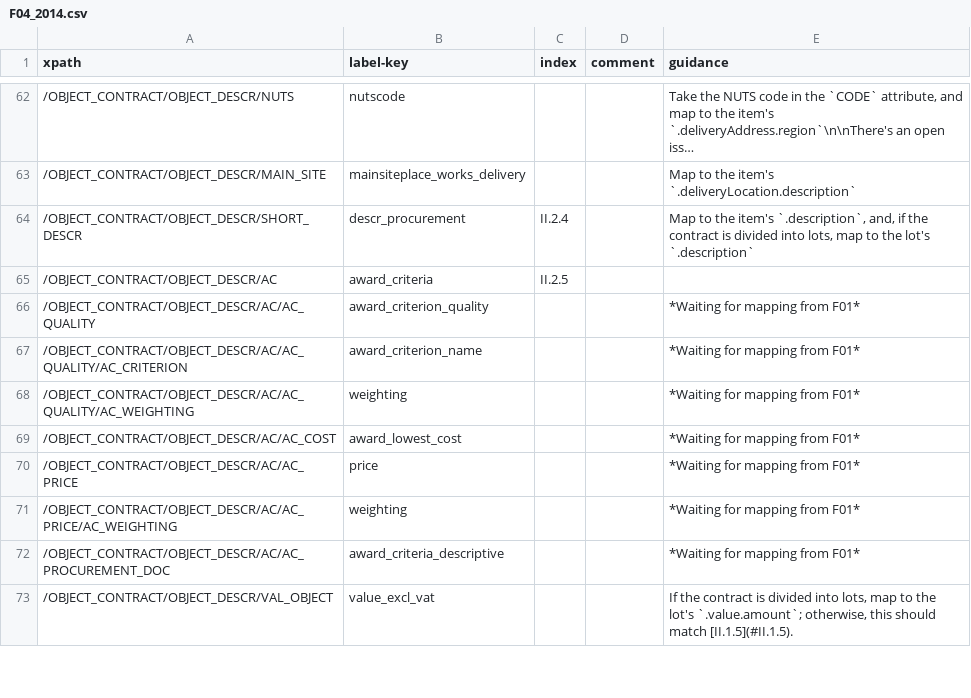
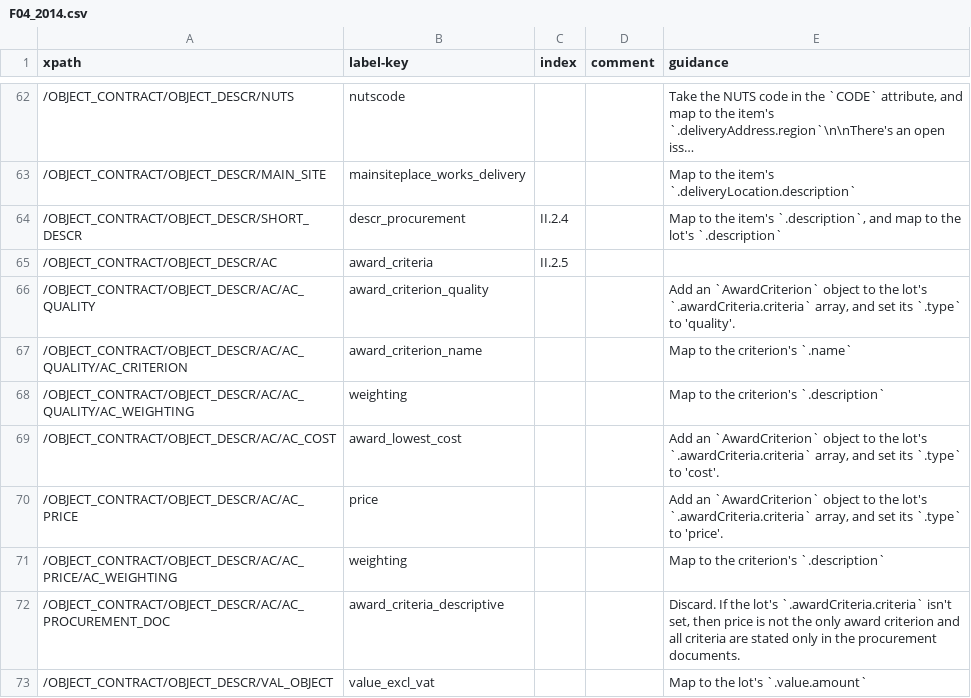
Before and after one commit to open-contracting/european-union-support, a CSV file: output/mapping/F04_2014.csv, drawn as a sheet; only a part is shown, gaps mark what is left out; long unchanged cells end in …; the diff covers the shown part only.

```diff
--- a/output/mapping/F04_2014.csv
+++ b/output/mapping/F04_2014.csv
@@ -63,11 +63,11 @@ xpath,label-key,index,comment,guidance
 /OBJECT_CONTRACT/OBJECT_DESCR/MAIN_SITE,mainsiteplace_works_delivery,,,Map to the item's `.deliveryLocation.description`
-/OBJECT_CONTRACT/OBJECT_DESCR/SHORT_DESCR,descr_procurement,II.2.4,,"Map to the item's `.description`, and, if the contract is divided into lots, map to the lot's `.description`"
+/OBJECT_CONTRACT/OBJECT_DESCR/SHORT_DESCR,descr_procurement,II.2.4,,"Map to the item's `.description`, and map to the lot's `.description`"
 /OBJECT_CONTRACT/OBJECT_DESCR/AC,award_criteria,II.2.5,,""
-/OBJECT_CONTRACT/OBJECT_DESCR/AC/AC_QUALITY,award_criterion_quality,,,*Waiting for mapping from F01*
-/OBJECT_CONTRACT/OBJECT_DESCR/AC/AC_QUALITY/AC_CRITERION,award_criterion_name,,,*Waiting for mapping from F01*
-/OBJECT_CONTRACT/OBJECT_DESCR/AC/AC_QUALITY/AC_WEIGHTING,weighting,,,*Waiting for mapping from F01*
-/OBJECT_CONTRACT/OBJECT_DESCR/AC/AC_COST,award_lowest_cost,,,*Waiting for mapping from F01*
-/OBJECT_CONTRACT/OBJECT_DESCR/AC/AC_PRICE,price,,,*Waiting for mapping from F01*
-/OBJECT_CONTRACT/OBJECT_DESCR/AC/AC_PRICE/AC_WEIGHTING,weighting,,,*Waiting for mapping from F01*
-/OBJECT_CONTRACT/OBJECT_DESCR/AC/AC_PROCUREMENT_DOC,award_criteria_descriptive,,,*Waiting for mapping from F01*
-/OBJECT_CONTRACT/OBJECT_DESCR/VAL_OBJECT,value_excl_vat,,,"If the contract is divided into lots, map to the lot's `.value.amount`; otherwise, this should match [II.1.5](#II.1.5)."
+/OBJECT_CONTRACT/OBJECT_DESCR/AC/AC_QUALITY,award_criterion_quality,,,"Add an `AwardCriterion` object to the lot's `.awardCriteria.criteria` array, and set its `.type` to 'quality'."
+/OBJECT_CONTRACT/OBJECT_DESCR/AC/AC_QUALITY/AC_CRITERION,award_criterion_name,,,Map to the criterion's `.name`
+/OBJECT_CONTRACT/OBJECT_DESCR/AC/AC_QUALITY/AC_WEIGHTING,weighting,,,Map to the criterion's `.description`
+/OBJECT_CONTRACT/OBJECT_DESCR/AC/AC_COST,award_lowest_cost,,,"Add an `AwardCriterion` object to the lot's `.awardCriteria.criteria` array, and set its `.type` to 'cost'."
+/OBJECT_CONTRACT/OBJECT_DESCR/AC/AC_PRICE,price,,,"Add an `AwardCriterion` object to the lot's `.awardCriteria.criteria` array, and set its `.type` to 'price'."
+/OBJECT_CONTRACT/OBJECT_DESCR/AC/AC_PRICE/AC_WEIGHTING,weighting,,,Map to the criterion's `.description`
+/OBJECT_CONTRACT/OBJECT_DESCR/AC/AC_PROCUREMENT_DOC,award_criteria_descriptive,,,"Discard. If the lot's `.awardCriteria.criteria` isn't set, then price is not the only award criterion and all criteria are stated only in the procurement documents."
+/OBJECT_CONTRACT/OBJECT_DESCR/VAL_OBJECT,value_excl_vat,,,Map to the lot's `.value.amount`
```
Also changed, not shown: 22 edited cells elsewhere in this file, output/mapping/F03_2014.csv, output/mapping/F05_2014.csv, 15 other files.
